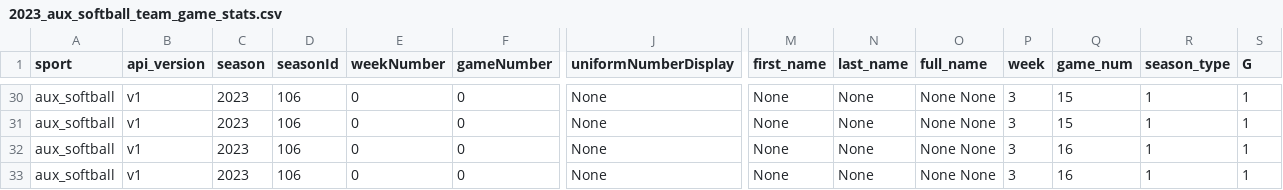
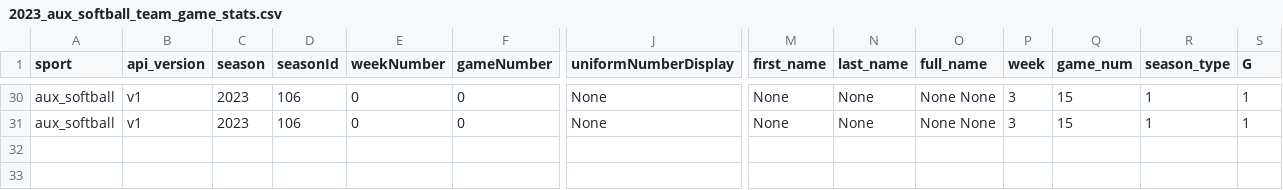
Before and after one commit to armstjc/athletes-unlimited-data, a CSV file: aux_softball/team_stats/game_stats/2023_aux_softball_team_game_stats.csv, drawn as a sheet; only a part is shown, gaps mark what is left out; rows hold the shown columns only; the diff names each change by its address in the sheet, - before the commit and + after, or states it on an @@ line.

```diff
--- a/aux_softball/team_stats/game_stats/2023_aux_softball_team_game_stats.csv
+++ b/aux_softball/team_stats/game_stats/2023_aux_softball_team_game_stats.csv
-row 32: aux_softball | v1 | 2023 | 106 | 0 | 0 | None | None | None | None None | 3 | 16 | 1 | 1
-row 33: aux_softball | v1 | 2023 | 106 | 0 | 0 | None | None | None | None None | 3 | 16 | 1 | 1
```
Also changed, not shown: aux_softball/player_stats/game_stats/2023_aux_softball_player_game_stats.csv, aux_softball/player_stats/season_stats/2023_aux_softball_player_season_stats.csv, 2 other files.
